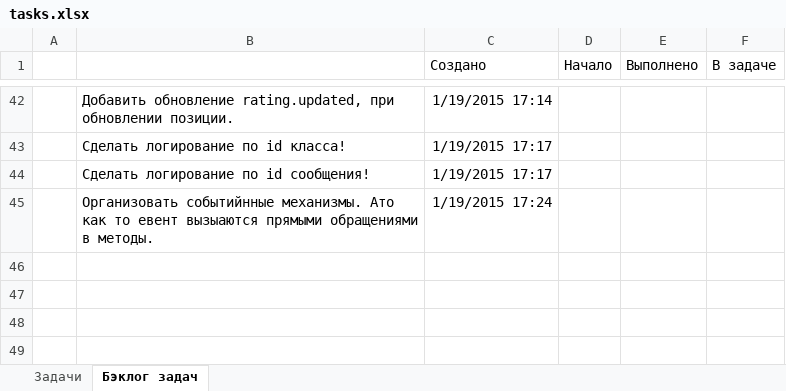
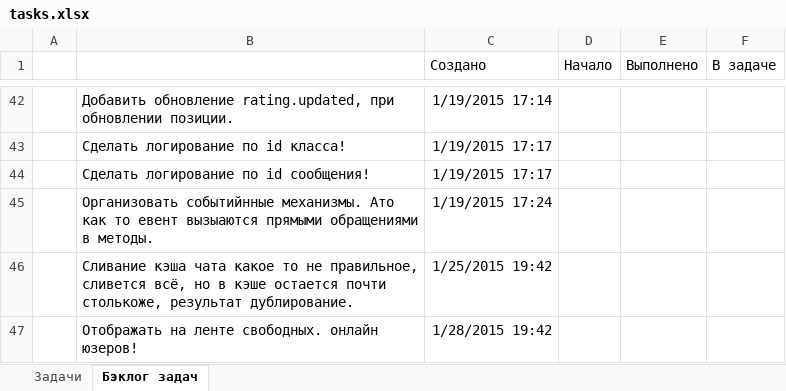
Before and after one commit to JustGamez/projectXO, an Excel workbook: docs/tasks.xlsx, sheet Бэклог задач, drawn as a sheet; only a part is shown, gaps mark what is left out; values as stored, in another font and other column widths than the file's, no borders; the diff names each change by its address in the sheet, - before the commit and + after, or states it on an @@ line.

```diff
--- a/docs/tasks.xlsx (sheet Бэклог задач)
+++ b/docs/tasks.xlsx (sheet Бэклог задач)
+row 46:  | Сливание кэша чата какое то не правильное, сливется всё, но в кэше остается почти столькоже, результат дублирование. | 1/25/2015 19:42
+row 47:  | Отображать на ленте свободных. онлайн юзеров! | 1/28/2015 19:42
```
Also changed, not shown: sheet Задачи, 9 other files.
